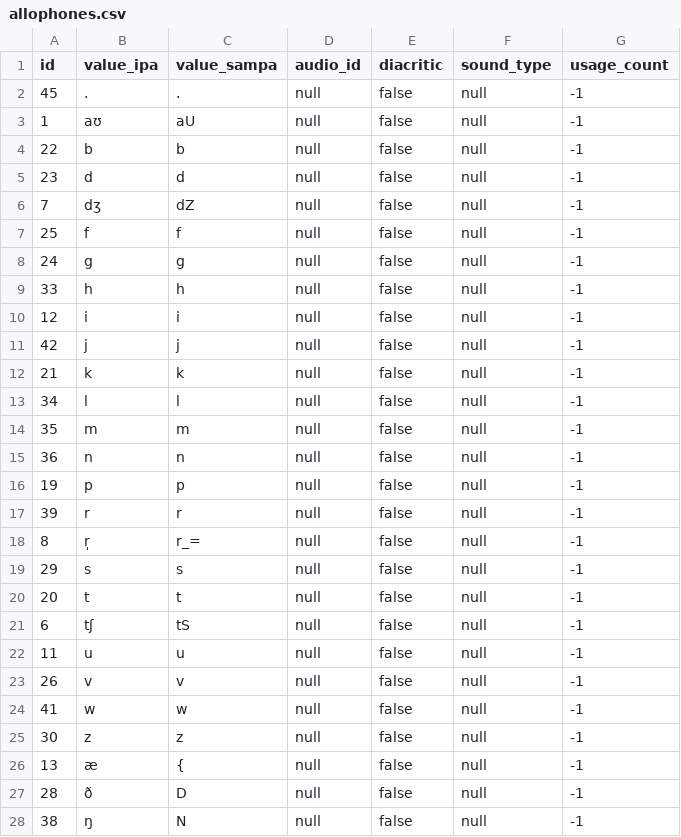
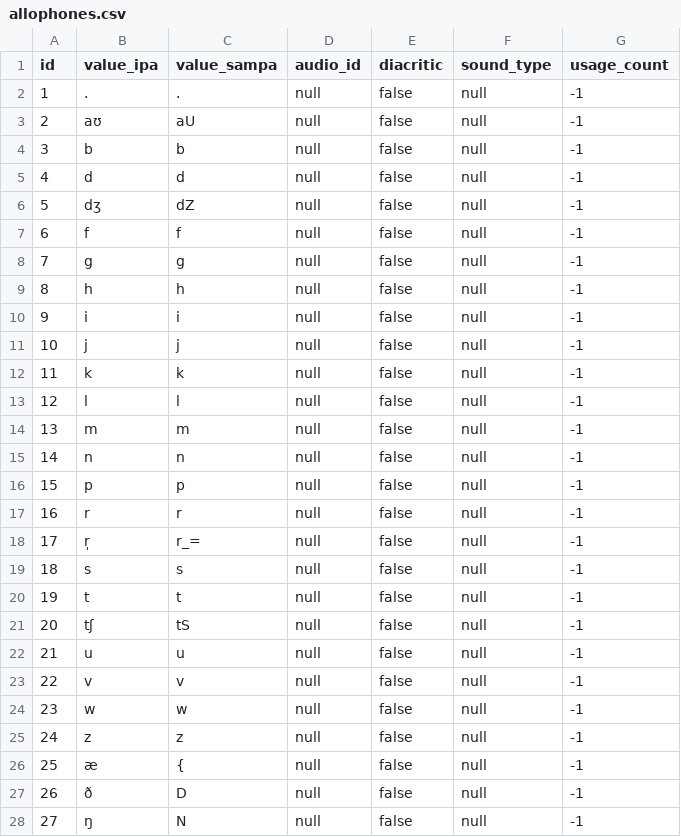
Before and after one commit to elimu-ai/webapp, a CSV file: src/main/resources/db/content_TEST/fil/allophones.csv, drawn as a sheet; only a part is shown; the diff covers the shown part only.

```diff
--- a/src/main/resources/db/content_TEST/fil/allophones.csv
+++ b/src/main/resources/db/content_TEST/fil/allophones.csv
@@ -1,28 +1,28 @@
 id,value_ipa,value_sampa,audio_id,diacritic,sound_type,usage_count
-45,".",".",null,false,null,-1
-1,"aʊ","aU",null,false,null,-1
-22,"b","b",null,false,null,-1
-23,"d","d",null,false,null,-1
-7,"dʒ","dZ",null,false,null,-1
-25,"f","f",null,false,null,-1
-24,"g","g",null,false,null,-1
-33,"h","h",null,false,null,-1
-12,"i","i",null,false,null,-1
-42,"j","j",null,false,null,-1
-21,"k","k",null,false,null,-1
-34,"l","l",null,false,null,-1
-35,"m","m",null,false,null,-1
-36,"n","n",null,false,null,-1
-19,"p","p",null,false,null,-1
-39,"r","r",null,false,null,-1
-8,"r̩","r_=",null,false,null,-1
-29,"s","s",null,false,null,-1
-20,"t","t",null,false,null,-1
-6,"tʃ","tS",null,false,null,-1
-11,"u","u",null,false,null,-1
-26,"v","v",null,false,null,-1
-41,"w","w",null,false,null,-1
-30,"z","z",null,false,null,-1
-13,"æ","{",null,false,null,-1
-28,"ð","D",null,false,null,-1
-38,"ŋ","N",null,false,null,-1
+1,".",".",null,false,null,-1
+2,"aʊ","aU",null,false,null,-1
+3,"b","b",null,false,null,-1
+4,"d","d",null,false,null,-1
+5,"dʒ","dZ",null,false,null,-1
+6,"f","f",null,false,null,-1
+7,"g","g",null,false,null,-1
+8,"h","h",null,false,null,-1
+9,"i","i",null,false,null,-1
+10,"j","j",null,false,null,-1
+11,"k","k",null,false,null,-1
+12,"l","l",null,false,null,-1
+13,"m","m",null,false,null,-1
+14,"n","n",null,false,null,-1
+15,"p","p",null,false,null,-1
+16,"r","r",null,false,null,-1
+17,"r̩","r_=",null,false,null,-1
+18,"s","s",null,false,null,-1
+19,"t","t",null,false,null,-1
+20,"tʃ","tS",null,false,null,-1
+21,"u","u",null,false,null,-1
+22,"v","v",null,false,null,-1
+23,"w","w",null,false,null,-1
+24,"z","z",null,false,null,-1
+25,"æ","{",null,false,null,-1
+26,"ð","D",null,false,null,-1
+27,"ŋ","N",null,false,null,-1
```
Also changed, not shown: 15 edited cells elsewhere in this file, src/main/resources/db/content_TEST/ben/words.csv, src/main/resources/db/content_TEST/fil/letters.csv, 13 other files.
